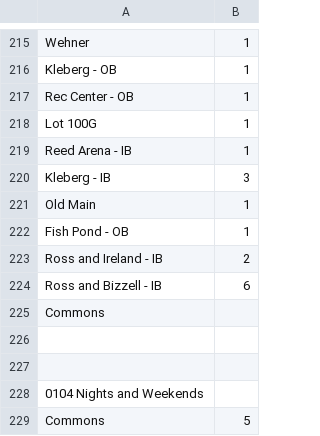
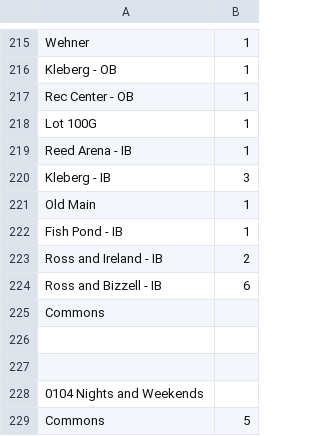
Before and after one commit to danabreo/aggiemaps, a CSV file: routes.csv, drawn as a sheet; only a part is shown, gaps mark what is left out.

Commit message:
Update routes.csv

```diff
--- a/routes.csv
+++ b/routes.csv
@@ -221,3 +221,3 @@ Kleberg - IB,3
 Old Main,1
-Fish Pond - OB,1
+Fish Pond - IB,1
 Ross and Ireland - IB,2
```
